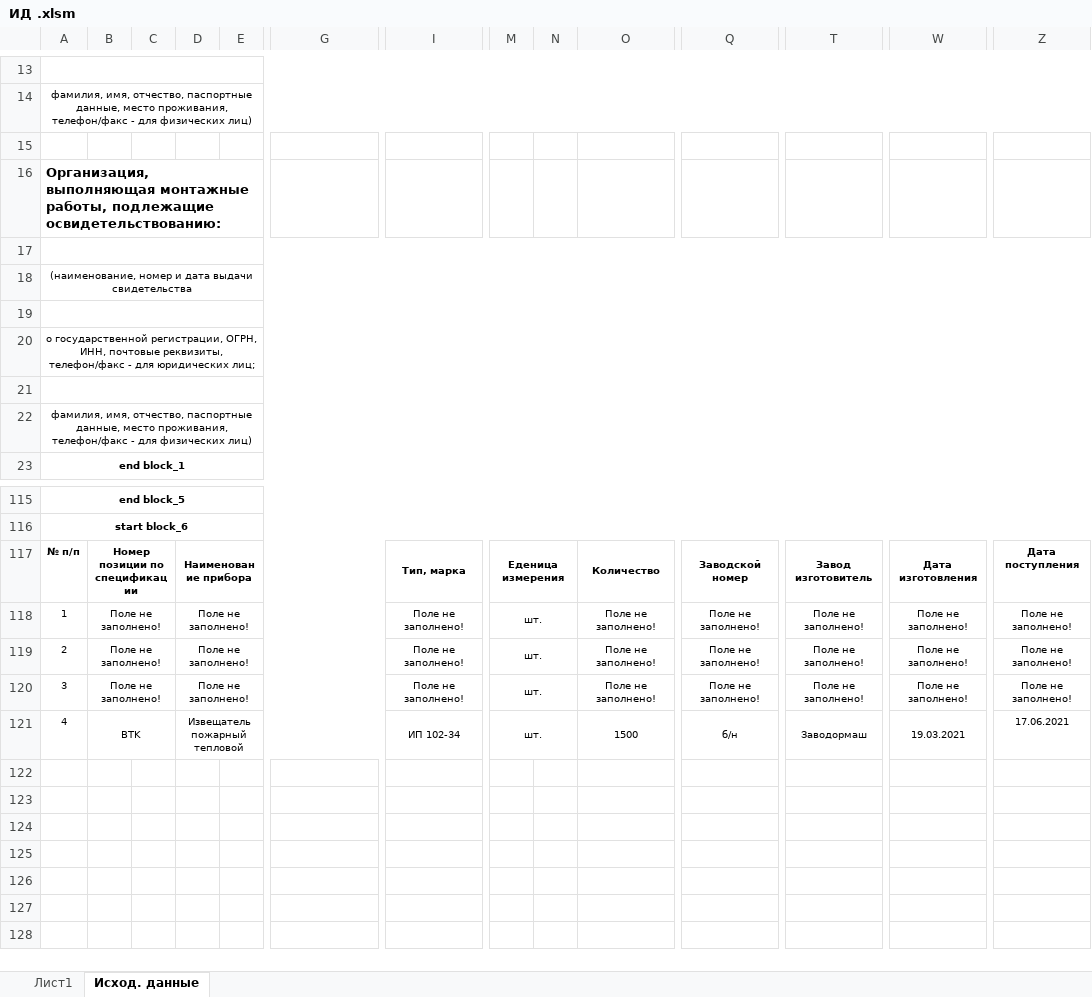
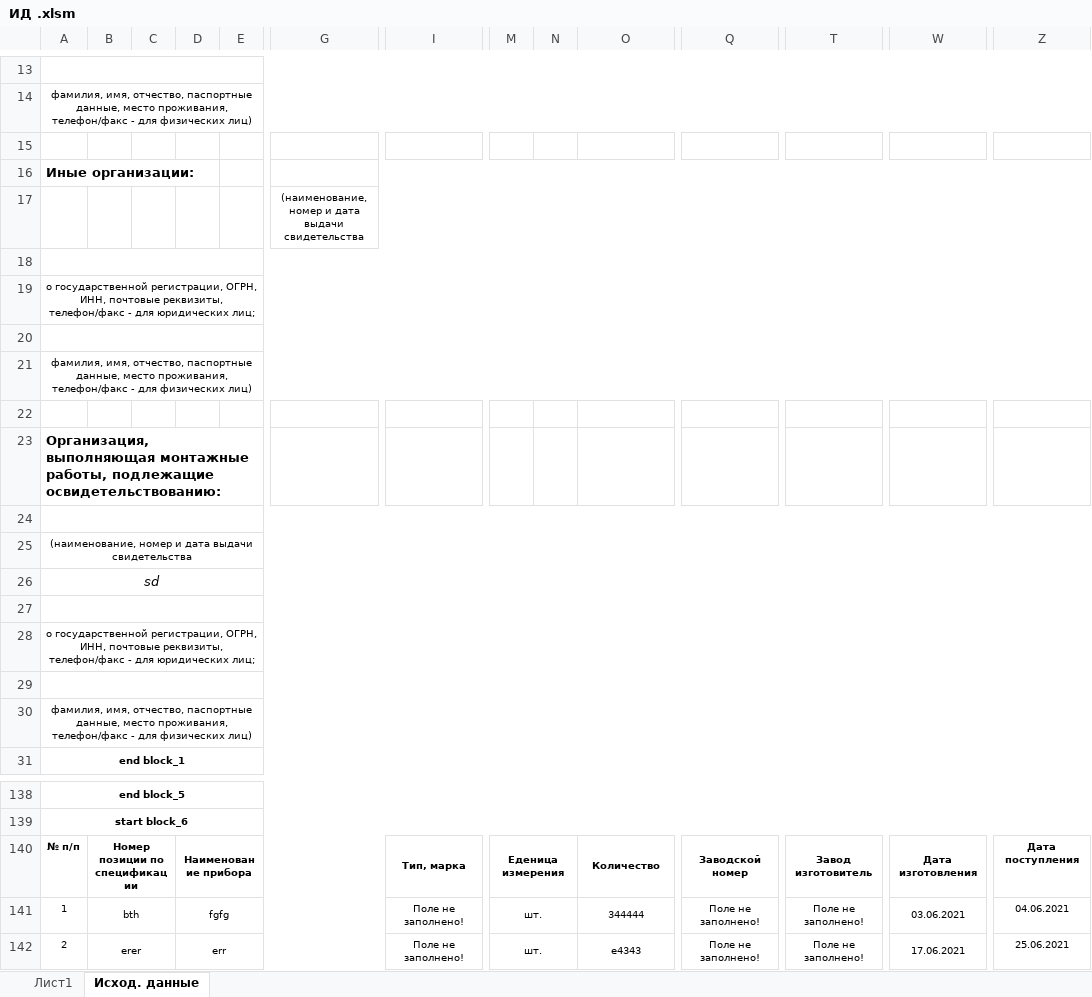
Before and after one commit to unclepepper/vba, an Excel workbook: executive documentation/ИД .xlsm, sheet Исход. данные, drawn as a sheet; only a part is shown, gaps mark what is left out; values as stored, in another font and other column widths than the file's, no borders; removed rows and columns are numbered as before the commit, all else as after; rows hold the shown columns only; the diff covers the shown part only; the diff names each change by its address in the sheet, - before the commit and + after, or states it on an @@ line.

```diff
--- a/executive documentation/ИД .xlsm (sheet Исход. данные)
+++ b/executive documentation/ИД .xlsm (sheet Исход. данные)
+row 16: Иные организации:
+row 17:  |  |  |  |  | (наименование, номер и дата выдачи свидетельства
+row 18: (empty)
+row 19: о государственной регистрации, ОГРН, ИНН, почтовые реквизиты, телефон/факс - для юридических лиц;
+row 20: (empty)
+row 21: фамилия, имя, отчество, паспортные данные, место проживания, телефон/факс - для физических лиц)
+row 22: (empty)
+row 26: sd
-B141: Поле не заполнено!
+B141: bth
-D141: Поле не заполнено!
+D141: fgfg
-O141: Поле не заполнено!
+O141: 344444
-W141: Поле не заполнено!
+W141: 03.06.2021
-Z141: Поле не заполнено!
+Z141: 04.06.2021
-B142: Поле не заполнено!
+B142: erer
-D142: Поле не заполнено!
+D142: err
-O142: Поле не заполнено!
+O142: e4343
-W142: Поле не заполнено!
+W142: 17.06.2021
-Z142: Поле не заполнено!
+Z142: 25.06.2021
-row 120: 3 | Поле не заполнено! |  | Поле не заполнено! |  |  | Поле не заполнено! | шт. |  | Поле не заполнено! | Поле не заполнено! | Поле не заполнено! | Поле не заполнено! | Поле не заполнено!
-row 121: 4 | BTK |  | Извещатель пожарный тепловой |  |  | ИП 102-34 | шт. |  | 1500 | б/н | Заводормаш | 19.03.2021 | 17.06.2021
```
Also changed, not shown: 64 added rows, 49 removed rows and 1 edited cell elsewhere in this sheet.
